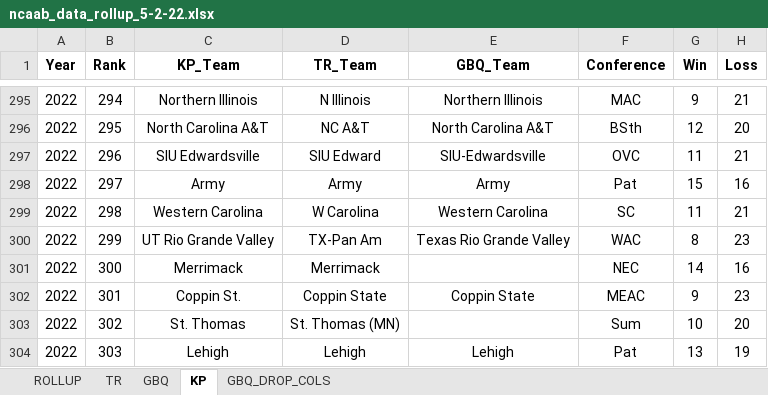
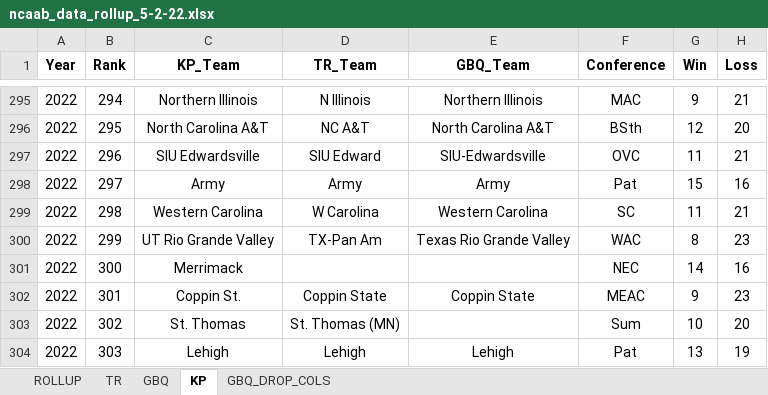
Before and after one commit to nehat312/Complex-Data-Visualization-, an Excel workbook: project/data/ncaab_data_rollup_5-2-22.xlsx, sheet KP, drawn as a sheet; only a part is shown, gaps mark what is left out; values as stored, in another font and other column widths than the file's, no borders; the diff names each change by its address in the sheet, - before the commit and + after, or states it on an @@ line.

```diff
--- a/project/data/ncaab_data_rollup_5-2-22.xlsx (sheet KP)
+++ b/project/data/ncaab_data_rollup_5-2-22.xlsx (sheet KP)
-D301 (TR_Team): Merrimack
+D301 (TR_Team): (empty)
```
Also changed, not shown: sheet ROLLUP, sheet GBQ_DROP_COLS, sheet GBQ, sheet TR, formulas that keep their value.
